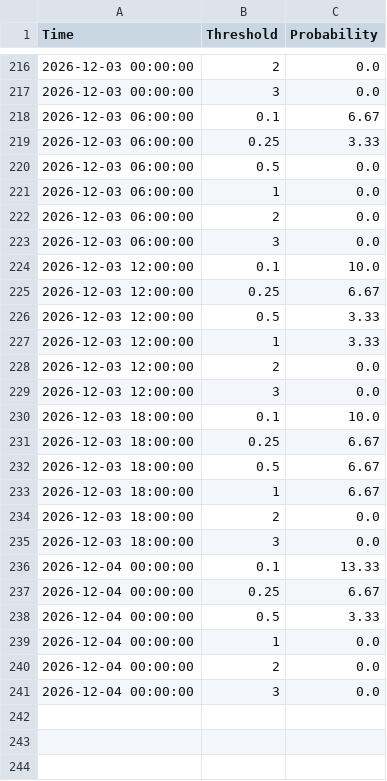
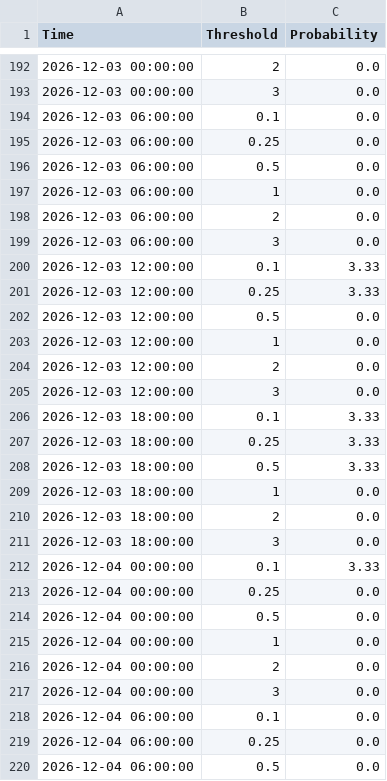
Before and after one commit to makensweather/probability_thresholds, a CSV file: jerry_adams_tpprobs_timeseries.csv, drawn as a sheet; only a part is shown, gaps mark what is left out; the diff covers the shown part only.

Commit message:
Update jerry_adams_tpprobs_timeseries.csv

```diff
--- a/jerry_adams_tpprobs_timeseries.csv
+++ b/jerry_adams_tpprobs_timeseries.csv
@@ -217,4 +193,4 @@ Time,Threshold,Probability
 2026-12-03 00:00:00,3,0.0
-2026-12-03 06:00:00,0.1,6.67
-2026-12-03 06:00:00,0.25,3.33
+2026-12-03 06:00:00,0.1,0.0
+2026-12-03 06:00:00,0.25,0.0
 2026-12-03 06:00:00,0.5,0.0
@@ -223,17 +199,17 @@ Time,Threshold,Probability
 2026-12-03 06:00:00,3,0.0
-2026-12-03 12:00:00,0.1,10.0
-2026-12-03 12:00:00,0.25,6.67
-2026-12-03 12:00:00,0.5,3.33
-2026-12-03 12:00:00,1,3.33
+2026-12-03 12:00:00,0.1,3.33
+2026-12-03 12:00:00,0.25,3.33
+2026-12-03 12:00:00,0.5,0.0
+2026-12-03 12:00:00,1,0.0
 2026-12-03 12:00:00,2,0.0
 2026-12-03 12:00:00,3,0.0
-2026-12-03 18:00:00,0.1,10.0
-2026-12-03 18:00:00,0.25,6.67
-2026-12-03 18:00:00,0.5,6.67
-2026-12-03 18:00:00,1,6.67
+2026-12-03 18:00:00,0.1,3.33
+2026-12-03 18:00:00,0.25,3.33
+2026-12-03 18:00:00,0.5,3.33
+2026-12-03 18:00:00,1,0.0
 2026-12-03 18:00:00,2,0.0
 2026-12-03 18:00:00,3,0.0
-2026-12-04 00:00:00,0.1,13.33
-2026-12-04 00:00:00,0.25,6.67
-2026-12-04 00:00:00,0.5,3.33
+2026-12-04 00:00:00,0.1,3.33
+2026-12-04 00:00:00,0.25,0.0
+2026-12-04 00:00:00,0.5,0.0
 2026-12-04 00:00:00,1,0.0
@@ -241 +217,4 @@ Time,Threshold,Probability
 2026-12-04 00:00:00,3,0.0
+2026-12-04 06:00:00,0.1,0.0
+2026-12-04 06:00:00,0.25,0.0
+2026-12-04 06:00:00,0.5,0.0
```
Also changed, not shown: 21 added rows, 24 removed rows and 10 edited cells elsewhere in this file.
